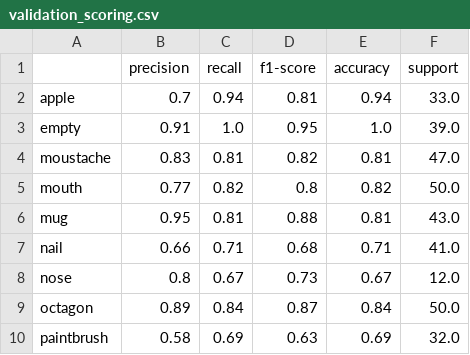
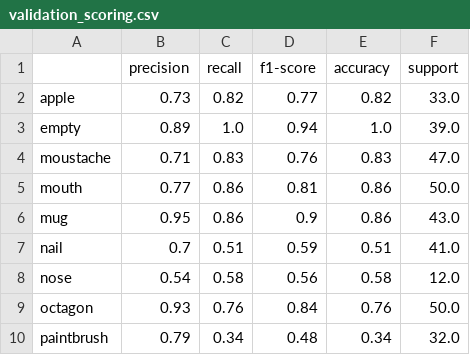
Before and after one commit to jdavid04/Kaggle-competition-Udm-Mcgill, a CSV file: Analysis/validation_scoring.csv, drawn as a sheet; only a part is shown; the diff covers the shown part only.

```diff
--- a/Analysis/validation_scoring.csv
+++ b/Analysis/validation_scoring.csv
@@ -1,10 +1,10 @@
 ,precision,recall,f1-score,accuracy,support
-apple,0.7,0.94,0.81,0.94,33.0
-empty,0.91,1.0,0.95,1.0,39.0
-moustache,0.83,0.81,0.82,0.81,47.0
-mouth,0.77,0.82,0.8,0.82,50.0
-mug,0.95,0.81,0.88,0.81,43.0
-nail,0.66,0.71,0.68,0.71,41.0
-nose,0.8,0.67,0.73,0.67,12.0
-octagon,0.89,0.84,0.87,0.84,50.0
-paintbrush,0.58,0.69,0.63,0.69,32.0
+apple,0.73,0.82,0.77,0.82,33.0
+empty,0.89,1.0,0.94,1.0,39.0
+moustache,0.71,0.83,0.76,0.83,47.0
+mouth,0.77,0.86,0.81,0.86,50.0
+mug,0.95,0.86,0.9,0.86,43.0
+nail,0.7,0.51,0.59,0.51,41.0
+nose,0.54,0.58,0.56,0.58,12.0
+octagon,0.93,0.76,0.84,0.76,50.0
+paintbrush,0.79,0.34,0.48,0.34,32.0
```
Also changed, not shown: 90 edited cells elsewhere in this file, 8 other files.
